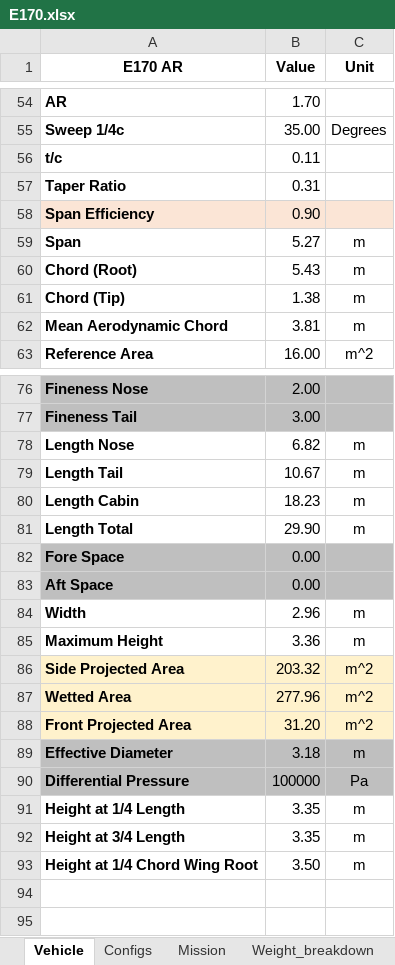
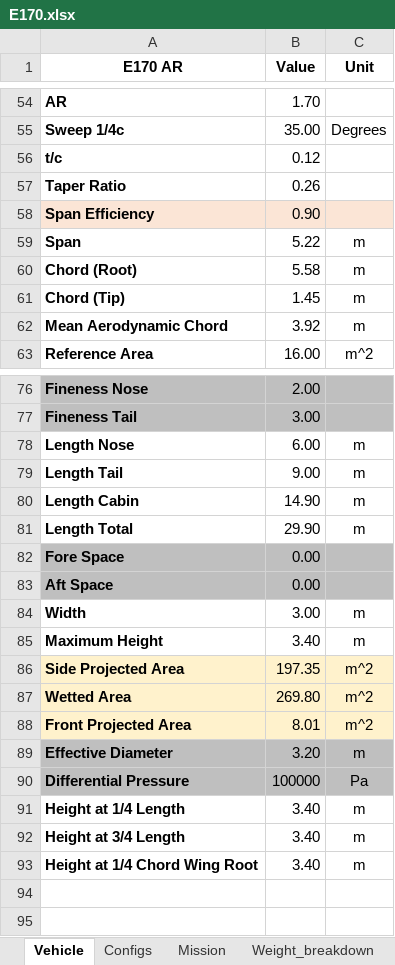
Before and after one commit to nevesgeovana/TCC, an Excel workbook: Data/E170.xlsx, sheet Vehicle, drawn as a sheet; only a part is shown, gaps mark what is left out; values as stored, in another font and other column widths than the file's, no borders; the diff covers the shown part only; the diff names each change by its address in the sheet, - before the commit and + after, or states it on an @@ line.

```diff
--- a/Data/E170.xlsx (sheet Vehicle)
+++ b/Data/E170.xlsx (sheet Vehicle)
-B56 (Value): 0.11
+B56 (Value): 0.12
-B57 (Value): 0.31
+B57 (Value): 0.26
-B59 (Value): 5.27
+B59 (Value): 5.22
-B60 (Value): 5.43
+B60 (Value): 5.58
-B61 (Value): 1.38
+B61 (Value): 1.45
-B62 (Value): 3.81
+B62 (Value): 3.92
-B78 (Value): 6.82
+B78 (Value): 6.00
-B79 (Value): 10.67
+B79 (Value): 9.00
-B80 (Value): 18.23
+B80 (Value): 14.90
-B84 (Value): 2.96
+B84 (Value): 3.00
-B85 (Value): 3.36
+B85 (Value): 3.40
-B86 (Value): 203.32
+B86 (Value): 197.35
-B87 (Value): 277.96
+B87 (Value): 269.80
-B88 (Value): 31.20
+B88 (Value): 8.01
-B89 (Value): 3.18
+B89 (Value): 3.20
-B91:B92 (Value): 3.35
+B91:B92 (Value): 3.40
-B93 (Value): 3.50
+B93 (Value): 3.40
```
Also changed, not shown: 2 moved rows and 4 edited cells elsewhere in this sheet, sheet Compr_Drag, sheet Parasite_Drag, sheet Weight_breakdown, sheet Payload_Range, formulas that keep their value, charts or pictures, 17 other files.
